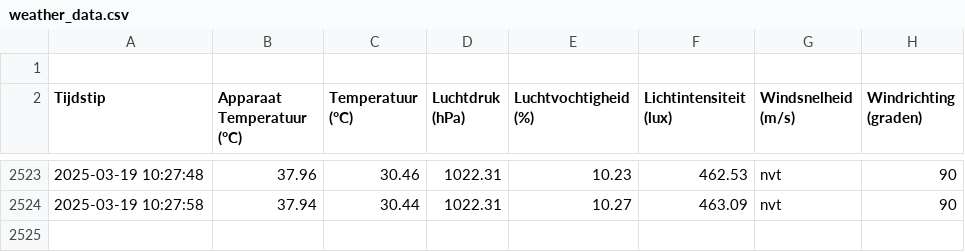
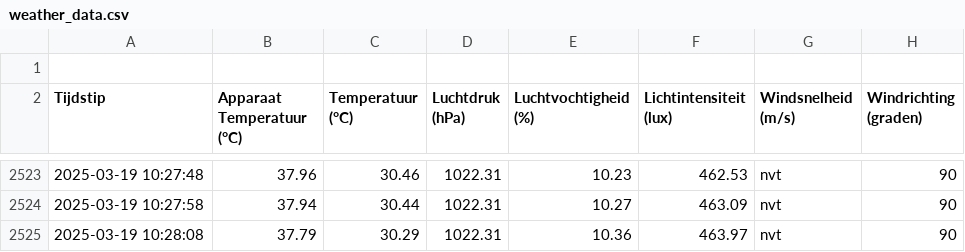
Before and after one commit to JohnaaQS/windmeter2.0, a CSV file: Programma/weather_data.csv, drawn as a sheet; only a part is shown, gaps mark what is left out; the diff names each change by its address in the sheet, - before the commit and + after, or states it on an @@ line.

Commit message:
auto update 2025-03-19 10:28:08

```diff
--- a/Programma/weather_data.csv
+++ b/Programma/weather_data.csv
+row 2525: 2025-03-19 10:28:08 | 37.79 | 30.29 | 1022.31 | 10.36 | 463.97 | nvt | 90
```
